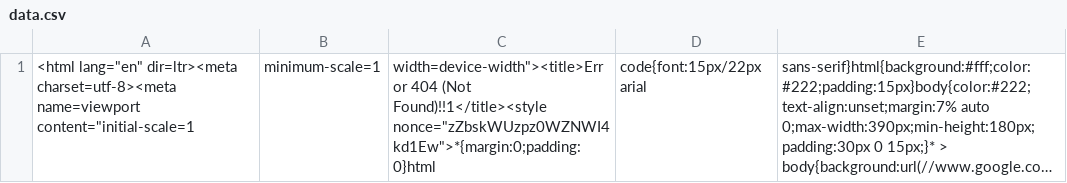
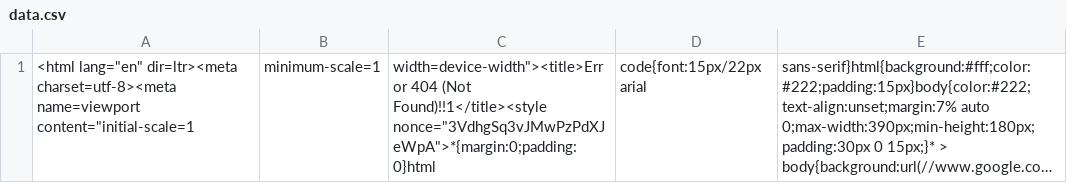
Before and after one commit to nehciyh/cargo-dashboard, a CSV file: data.csv, drawn as a sheet; long unchanged cells end in …; the diff names each change by its address in the sheet, - before the commit and + after, or states it on an @@ line.

```diff
--- a/data.csv
+++ b/data.csv
-C1: …(Not Found)!!1</title><style nonce="zZbskWUzpz0WZNWI4kd1Ew">*{margin:0;padding:0}html
+C1: …(Not Found)!!1</title><style nonce="3VdhgSq3vJMwPzPdXJeWpA">*{margin:0;padding:0}html
```
